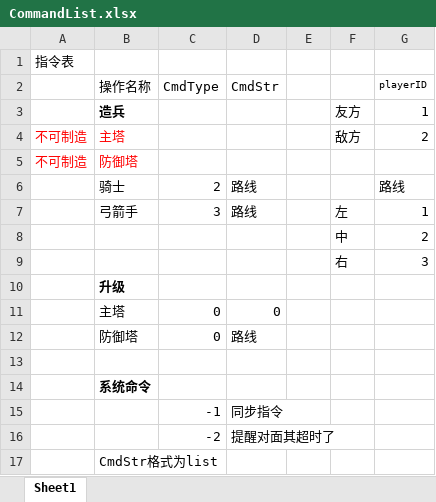
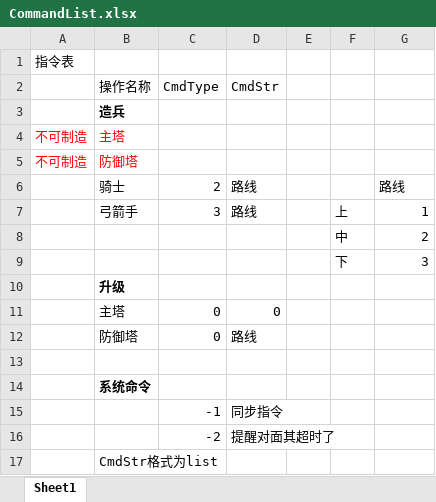
Before and after one commit to zinccat/Two-Towers, an Excel workbook: CommandList.xlsx, sheet Sheet1, drawn as a sheet; values as stored, in another font and other column widths than the file's, no borders; removed rows and columns are numbered as before the commit, all else as after; the diff names each change by its address in the sheet, - before the commit and + after, or states it on an @@ line.

```diff
--- a/CommandList.xlsx (sheet Sheet1)
+++ b/CommandList.xlsx (sheet Sheet1)
-G2: playerID
+G2: (empty)
-row 3:  | 造兵 |  |  |  | 友方 | 1
+row 3:  | 造兵
-F4: 敌方
+F4: (empty)
-G4: 2
+G4: (empty)
-F7: 左
+F7: 上
-F9: 右
+F9: 下
```
Also changed, not shown: 1 other file.
